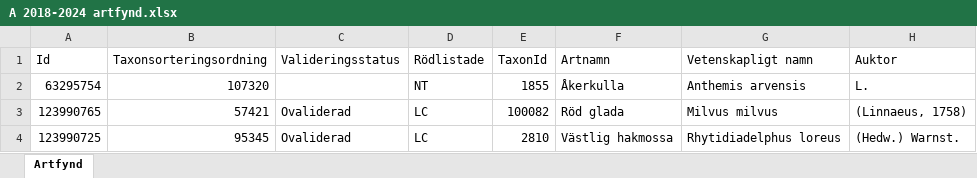
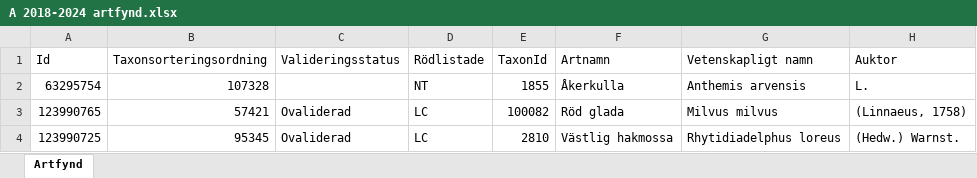
Before and after one commit to klasma/Logging_1270, an Excel workbook: artfynd/A 2018-2024 artfynd.xlsx, sheet Artfynd, drawn as a sheet; only a part is shown; values as stored, in another font and other column widths than the file's, no borders; the diff names each change by its address in the sheet, - before the commit and + after, or states it on an @@ line.

```diff
--- a/artfynd/A 2018-2024 artfynd.xlsx (sheet Artfynd)
+++ b/artfynd/A 2018-2024 artfynd.xlsx (sheet Artfynd)
-B2 (Taxonsorteringsordning): 107320
+B2 (Taxonsorteringsordning): 107328
```
Also changed, not shown: artfynd/A 23466-2022 artfynd.xlsx, artfynd/A 28124-2021 artfynd.xlsx, 51 other files.
